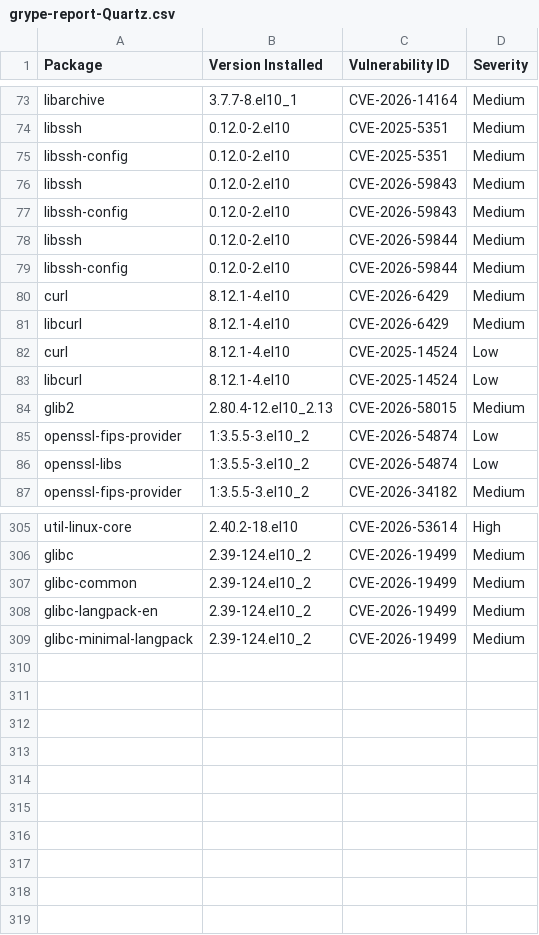
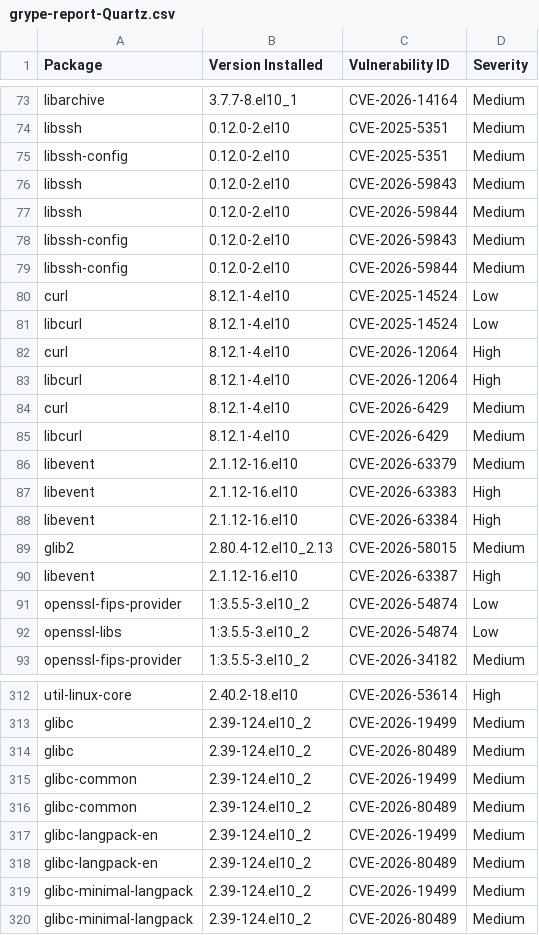
Before and after one commit to AnchorLayer/docker-baseimage-rocky, a CSV file: vuln-reports-Quartz/grype-report-Quartz.csv, drawn as a sheet; only a part is shown, gaps mark what is left out; the diff covers the shown part only.

```diff
--- a/vuln-reports-Quartz/grype-report-Quartz.csv
+++ b/vuln-reports-Quartz/grype-report-Quartz.csv
@@ -76,10 +76,16 @@
 "libssh","0.12.0-2.el10","CVE-2026-59843","Medium"
+"libssh","0.12.0-2.el10","CVE-2026-59844","Medium"
 "libssh-config","0.12.0-2.el10","CVE-2026-59843","Medium"
-"libssh","0.12.0-2.el10","CVE-2026-59844","Medium"
 "libssh-config","0.12.0-2.el10","CVE-2026-59844","Medium"
+"curl","8.12.1-4.el10","CVE-2025-14524","Low"
+"libcurl","8.12.1-4.el10","CVE-2025-14524","Low"
+"curl","8.12.1-4.el10","CVE-2026-12064","High"
+"libcurl","8.12.1-4.el10","CVE-2026-12064","High"
 "curl","8.12.1-4.el10","CVE-2026-6429","Medium"
 "libcurl","8.12.1-4.el10","CVE-2026-6429","Medium"
-"curl","8.12.1-4.el10","CVE-2025-14524","Low"
-"libcurl","8.12.1-4.el10","CVE-2025-14524","Low"
+"libevent","2.1.12-16.el10","CVE-2026-63379","Medium"
+"libevent","2.1.12-16.el10","CVE-2026-63383","High"
+"libevent","2.1.12-16.el10","CVE-2026-63384","High"
 "glib2","2.80.4-12.el10_2.13","CVE-2026-58015","Medium"
+"libevent","2.1.12-16.el10","CVE-2026-63387","High"
 "openssl-fips-provider","1:3.5.5-3.el10_2","CVE-2026-54874","Low"
@@ -306,4 +313,8 @@
 "glibc","2.39-124.el10_2","CVE-2026-19499","Medium"
+"glibc","2.39-124.el10_2","CVE-2026-80489","Medium"
 "glibc-common","2.39-124.el10_2","CVE-2026-19499","Medium"
+"glibc-common","2.39-124.el10_2","CVE-2026-80489","Medium"
 "glibc-langpack-en","2.39-124.el10_2","CVE-2026-19499","Medium"
+"glibc-langpack-en","2.39-124.el10_2","CVE-2026-80489","Medium"
 "glibc-minimal-langpack","2.39-124.el10_2","CVE-2026-19499","Medium"
+"glibc-minimal-langpack","2.39-124.el10_2","CVE-2026-80489","Medium"
```
Also changed, not shown: 4 added rows, 1 removed row and 17 moved rows elsewhere in this file, vuln-reports-Obsidian/grype-report-Obsidian.csv, vuln-reports-Onyx/grype-report-Onyx.csv, 16 other files.
